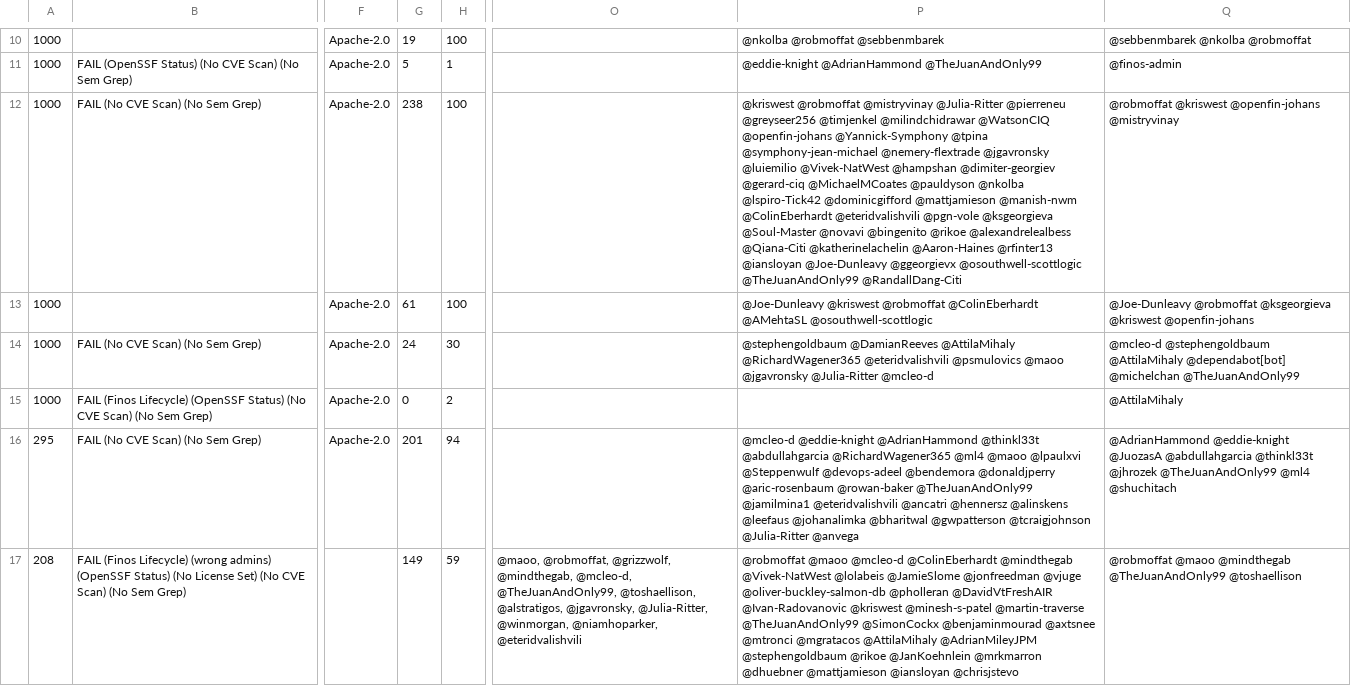
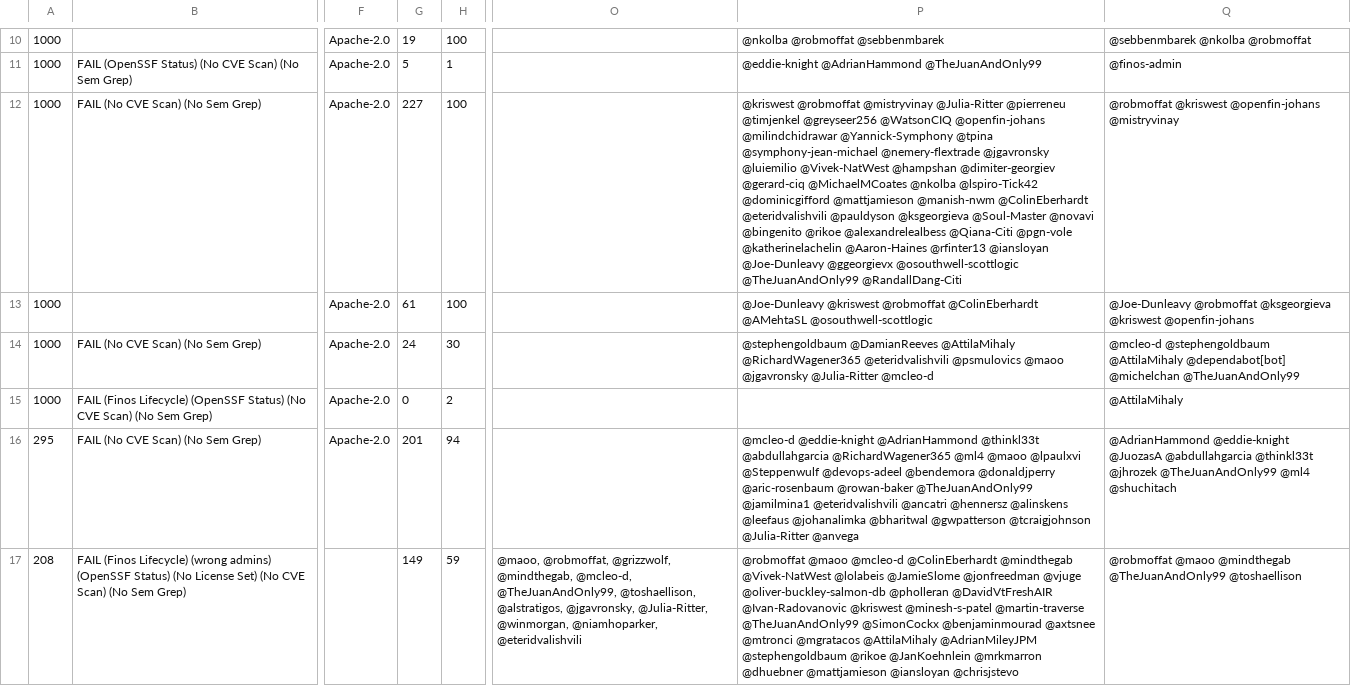
Before and after one commit to finos-labs/project-analysis, a CSV file: scan.csv, drawn as a sheet; only a part is shown, gaps mark what is left out; the diff covers the shown part only; the diff names each change by its address in the sheet, - before the commit and + after, or states it on an @@ line.

```diff
--- a/scan.csv
+++ b/scan.csv
-G12: 238
+G12: 227
-P12: …@Julia-Ritter @pierreneu @greyseer256 @timjenkel @milindchidrawar @WatsonCIQ @openfin-johans @Yannick-Symphony @tpina @symphony-jean-michael @nemery-flextrade @jgavronsky @luiemilio @Vivek-NatWest @hampshan @dimiter-georgiev @gerard-ciq @MichaelMCoates @pauldyson @nkolba @lspiro-Tick42 @dominicgifford @mattjamieson @manish-nwm @ColinEberhardt @eteridvalishvili @pgn-vole @ksgeorgieva @Soul-Master @novavi @bingenito @rikoe @alexandrelealbess @Qiana-Citi @katherinelachelin @Aaron-Haines…
+P12: …@Julia-Ritter @pierreneu @timjenkel @greyseer256 @WatsonCIQ @openfin-johans @milindchidrawar @Yannick-Symphony @tpina @symphony-jean-michael @nemery-flextrade @jgavronsky @luiemilio @Vivek-NatWest @hampshan @dimiter-georgiev @gerard-ciq @MichaelMCoates @nkolba @lspiro-Tick42 @dominicgifford @mattjamieson @manish-nwm @ColinEberhardt @eteridvalishvili @pauldyson @ksgeorgieva @Soul-Master @novavi @bingenito @rikoe @alexandrelealbess @Qiana-Citi @pgn-vole @katherinelachelin @Aaron-Haines…
```
Also changed, not shown: 3 added rows, 3 removed rows and 12 edited cells elsewhere in this file.
